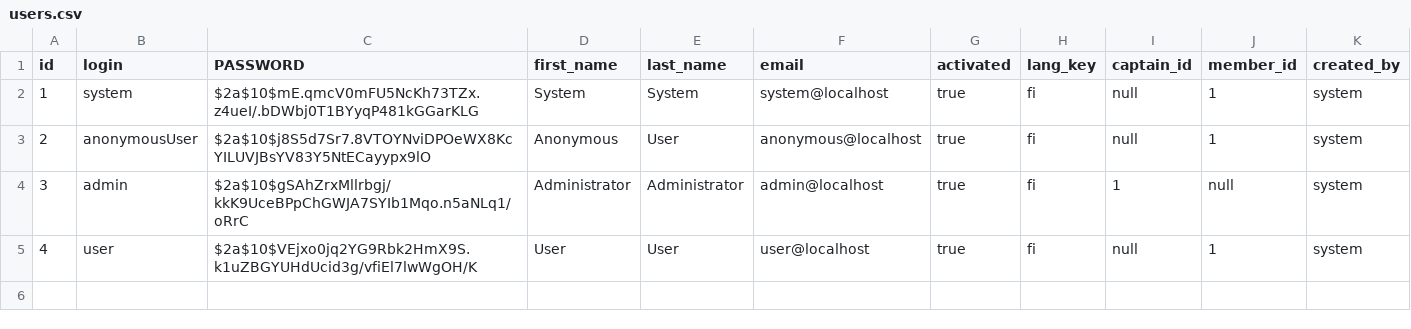
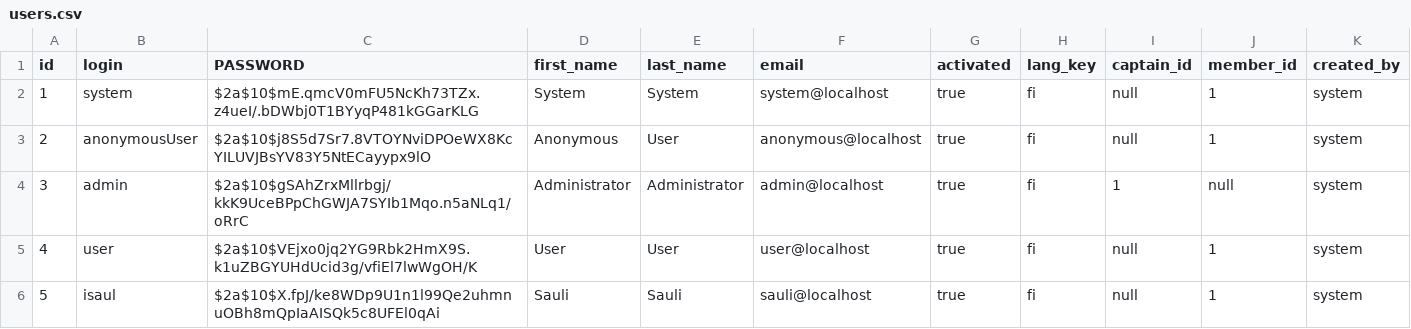
Before and after one commit to isaul32/akl, a CSV file: src/main/resources/config/liquibase/users.csv, drawn as a sheet.

```diff
--- a/src/main/resources/config/liquibase/users.csv
+++ b/src/main/resources/config/liquibase/users.csv
@@ -5 +5,2 @@ id;login;PASSWORD;first_name;last_name;email;activated;lang_key;captain_id;membe
 4;user;$2a$10$VEjxo0jq2YG9Rbk2HmX9S.k1uZBGYUHdUcid3g/vfiEl7lwWgOH/K;User;User;user@localhost;true;fi;null;1;system
+5;isaul;$2a$10$X.fpJ/ke8WDp9U1n1l99Qe2uhmnuOBh8mQpIaAISQk5c8UFEl0qAi;Sauli;Sauli;sauli@localhost;true;fi;null;1;system
```
Also changed, not shown: 2 other files.
